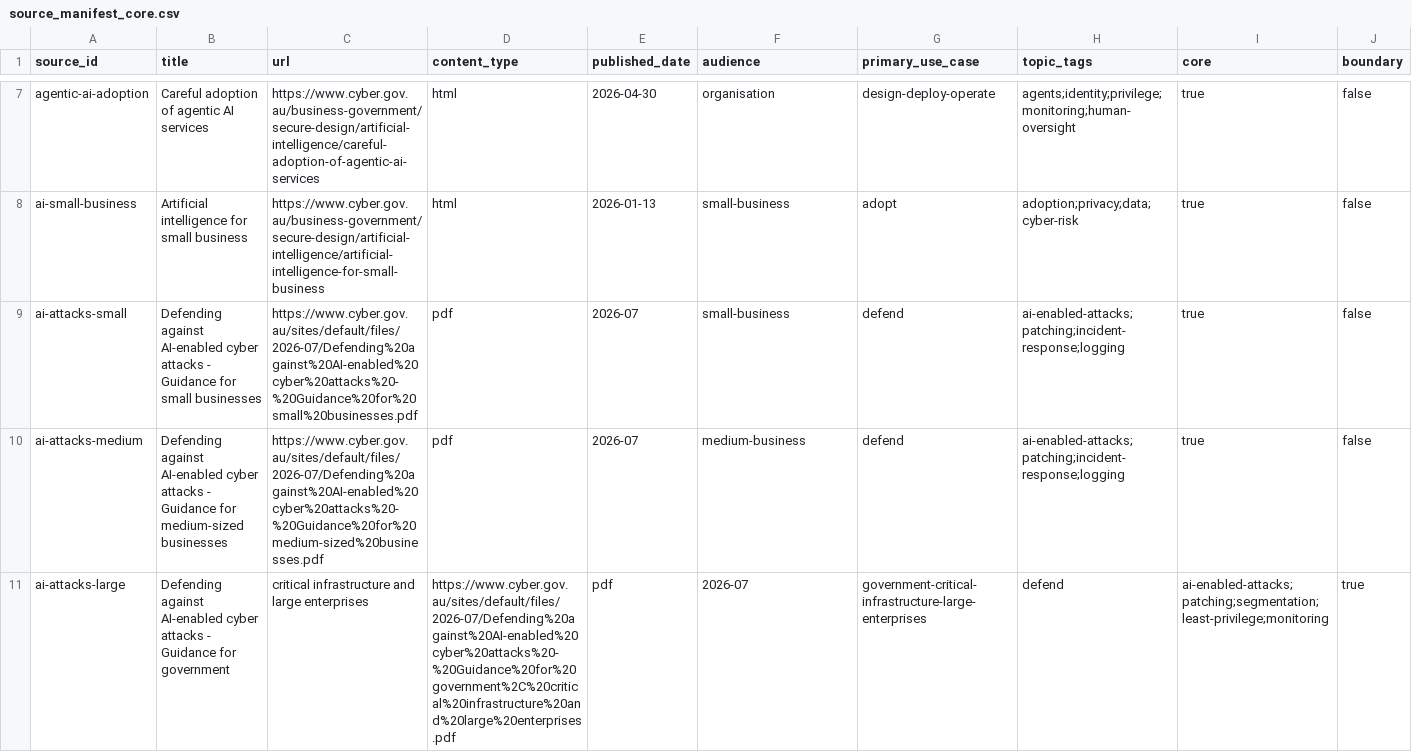
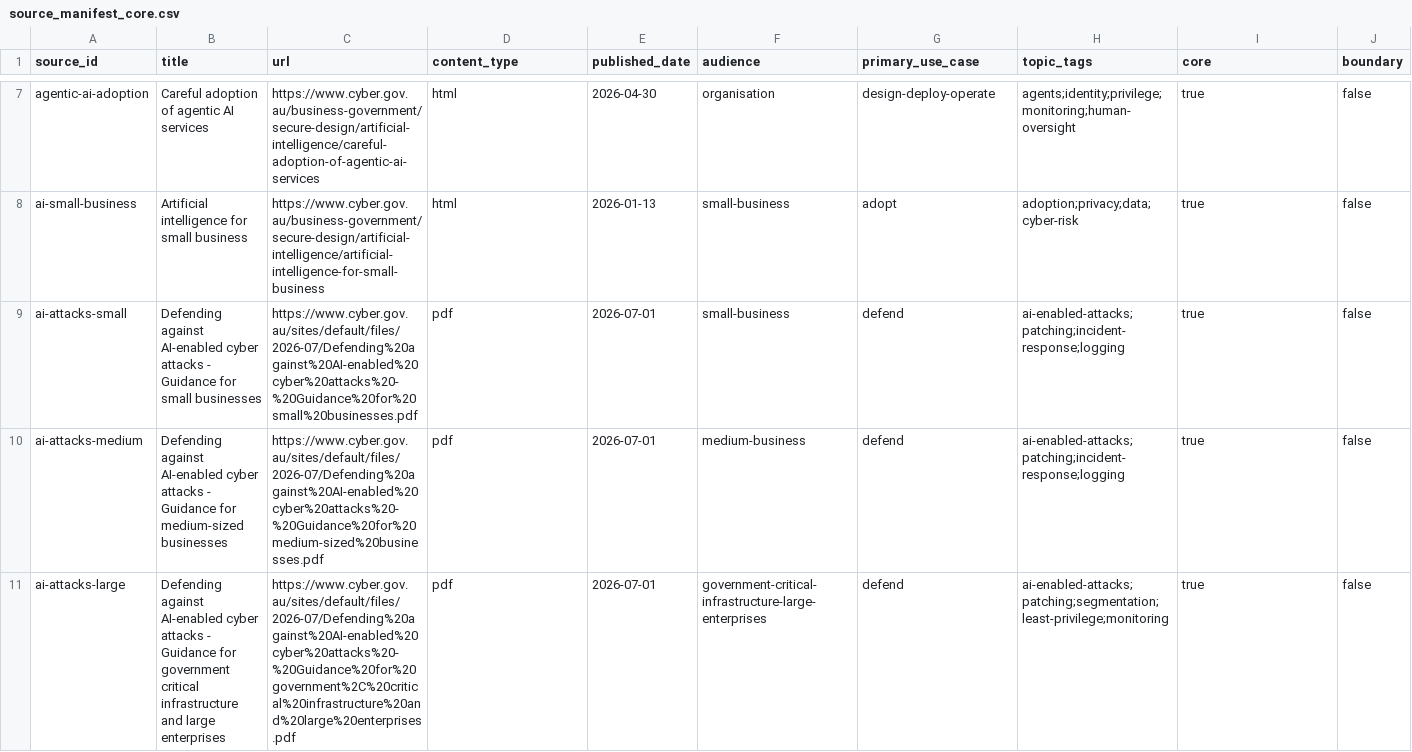
Before and after one commit to andrew-chung-au/aus-ai-security-navigator, a CSV file: data/source_manifest_core.csv, drawn as a sheet; only a part is shown, gaps mark what is left out; the diff covers the shown part only; the diff names each change by its address in the sheet, - before the commit and + after, or states it on an @@ line.

Commit message:
update README and processed corpus; sync source manifest

```diff
--- a/data/source_manifest_core.csv
+++ b/data/source_manifest_core.csv
-E9:E10 (published_date): 2026-07
+E9:E10 (published_date): 2026-07-01
-B11 (title): …for government
+B11 (title): …for government critical infrastructure and large enterprises
-C11 (url): critical infrastructure and large enterprises
+C11 (url): https://www.cyber.gov.au/sites/default/files/2026-07/Defending%20against%20AI-enabled%20cyber%20attacks%20-%20Guidance%20for%20government%2C%20critical%20infrastructure%20and%20large%20enterprises.pdf
-D11 (content_type): https://www.cyber.gov.au/sites/default/files/2026-07/Defending%20against%20AI-enabled%20cyber%20attacks%20-%20Guidance%20for%20government%2C%20critical%20infrastructure%20and%20large%20enterprises.pdf
+D11 (content_type): pdf
-E11 (published_date): pdf
+E11 (published_date): 2026-07-01
-F11 (audience): 2026-07
+F11 (audience): government-critical-infrastructure-large-enterprises
-G11 (primary_use_case): government-critical-infrastructure-large-enterprises
+G11 (primary_use_case): defend
-H11 (topic_tags): defend
+H11 (topic_tags): ai-enabled-attacks;patching;segmentation;least-privilege;monitoring
-I11 (core): ai-enabled-attacks;patching;segmentation;least-privilege;monitoring
+I11 (core): true
-J11 (boundary): true
+J11 (boundary): false
```
Also changed, not shown: 2 edited cells elsewhere in this file, 4 other files.
